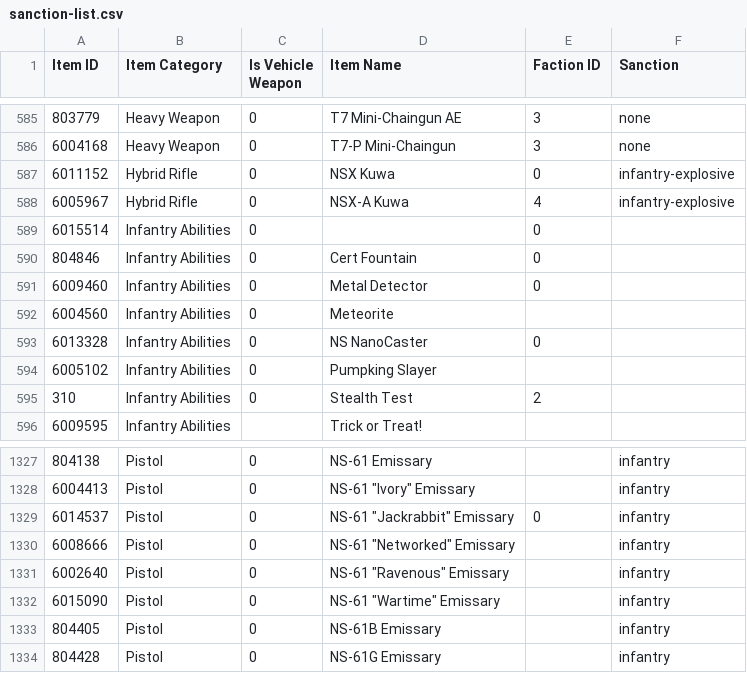
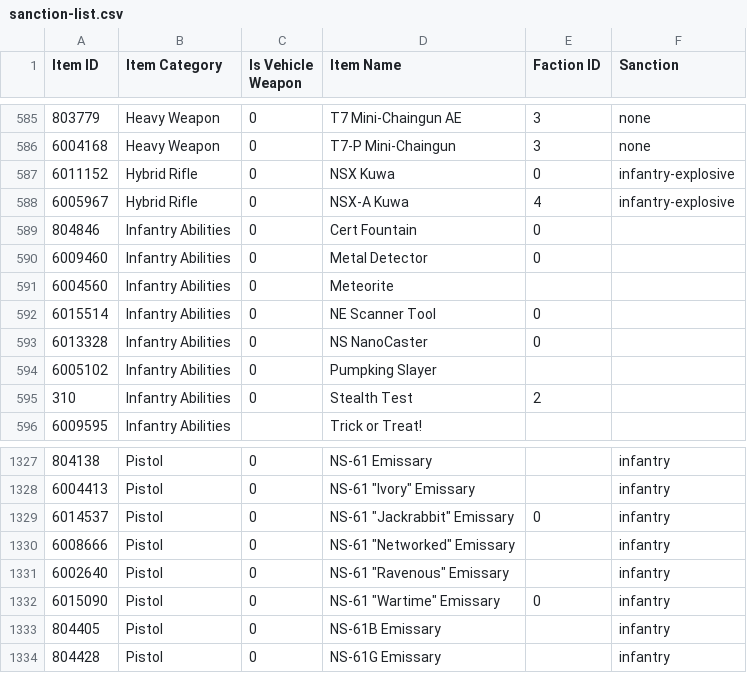
Before and after one commit to cooltrain7/Planetside-2-API-Tracker, a CSV file: Weapons/sanction-list.csv, drawn as a sheet; only a part is shown, gaps mark what is left out.

Commit message:
Sanctions: Name for NE Scanner Tool, misc faction
Signed-off-by: Fred Kilbourn <fred@fredk.com>

```diff
--- a/Weapons/sanction-list.csv
+++ b/Weapons/sanction-list.csv
@@ -588,3 +588,2 @@
 6005967,Hybrid Rifle,0,NSX-A Kuwa,4,infantry-explosive
-6015514,Infantry Abilities,0,,0,
 804846,Infantry Abilities,0,Cert Fountain,0,
@@ -592,2 +591,3 @@
 6004560,Infantry Abilities,0,Meteorite,,
+6015514,Infantry Abilities,0,NE Scanner Tool,0,
 6013328,Infantry Abilities,0,NS NanoCaster,0,
@@ -1331,3 +1331,3 @@
 6002640,Pistol,0,"NS-61 ""Ravenous"" Emissary",,infantry
-6015090,Pistol,0,"NS-61 ""Wartime"" Emissary",,infantry
+6015090,Pistol,0,"NS-61 ""Wartime"" Emissary",0,infantry
 804405,Pistol,0,NS-61B Emissary,,infantry
```
